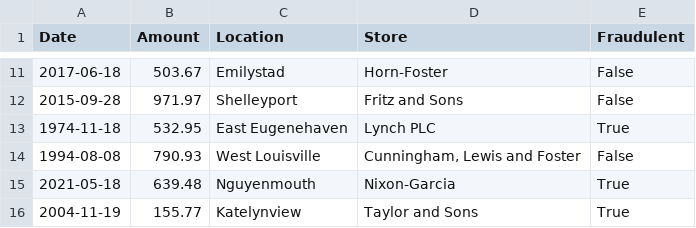
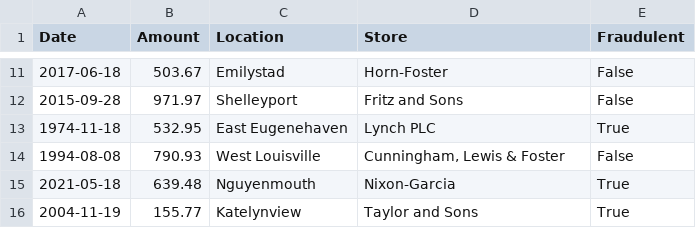
Before and after one commit to sunradha/mlops-exercise, a CSV file: data/credit_card_records.csv, drawn as a sheet; only a part is shown, gaps mark what is left out.

Commit message:
Update credit_card_records.csv

```diff
--- a/data/credit_card_records.csv
+++ b/data/credit_card_records.csv
@@ -13,3 +13,3 @@ Date,Amount,Location,Store,Fraudulent
 1974-11-18,532.95,East Eugenehaven,Lynch PLC,True
-1994-08-08,790.93,West Louisville,"Cunningham, Lewis and Foster",False
+1994-08-08,790.93,West Louisville,"Cunningham, Lewis & Foster",False
 2021-05-18,639.48,Nguyenmouth,Nixon-Garcia,True
```
